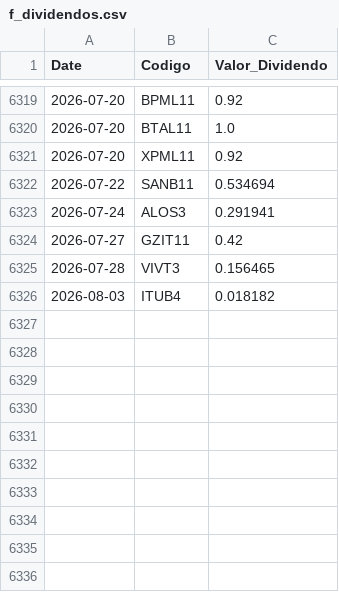
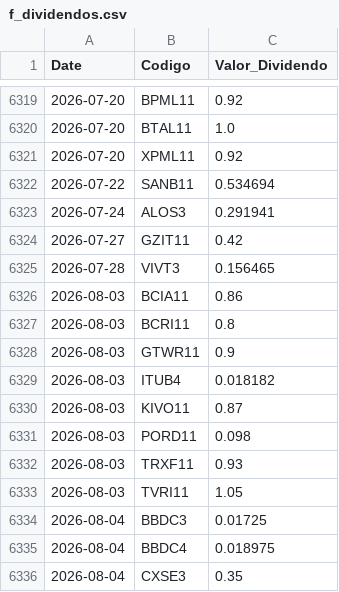
Before and after one commit to GabrielSantos15/brazilian-market-analytics, a CSV file: dados/f_dividendos.csv, drawn as a sheet; only a part is shown, gaps mark what is left out; the diff names each change by its address in the sheet, - before the commit and + after, or states it on an @@ line.

```diff
--- a/dados/f_dividendos.csv
+++ b/dados/f_dividendos.csv
+row 6326: 2026-08-03 | BCIA11 | 0.86
+row 6327: 2026-08-03 | BCRI11 | 0.8
+row 6328: 2026-08-03 | GTWR11 | 0.9
+row 6330: 2026-08-03 | KIVO11 | 0.87
+row 6331: 2026-08-03 | PORD11 | 0.098
+row 6332: 2026-08-03 | TRXF11 | 0.93
+row 6333: 2026-08-03 | TVRI11 | 1.05
+row 6334: 2026-08-04 | BBDC3 | 0.01725
+row 6335: 2026-08-04 | BBDC4 | 0.018975
+row 6336: 2026-08-04 | CXSE3 | 0.35
```
Also changed, not shown: 1 other file.
